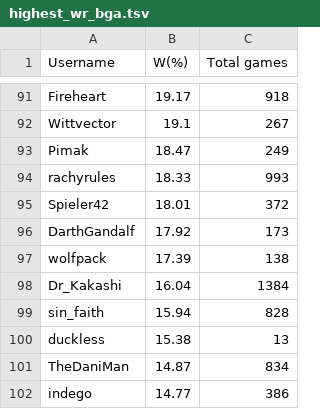
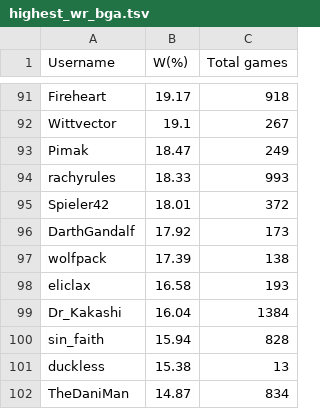
Before and after one commit to Aigul9/hanabi-stats, a TSV file: output/highest_wr_bga.tsv, drawn as a sheet; only a part is shown, gaps mark what is left out; the shorter side is filled out with more unchanged rows.

```diff
--- a/output/highest_wr_bga.tsv
+++ b/output/highest_wr_bga.tsv
@@ -97,2 +97,3 @@ DarthGandalf	17.92	173
 wolfpack	17.39	138
+eliclax	16.58	193
 Dr_Kakashi	16.04	1384
```
Also changed, not shown: output/highest_wr_all.tsv, output/highest_wr_not_bga.tsv, 2 other files.
